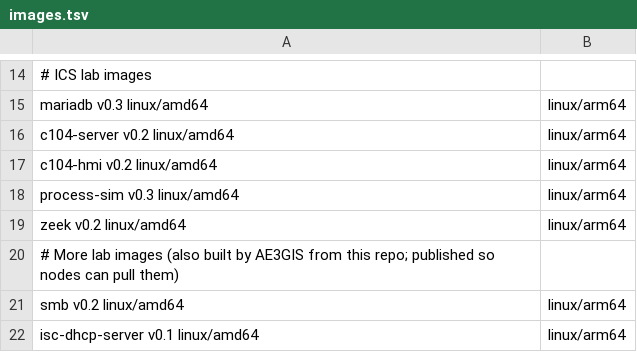
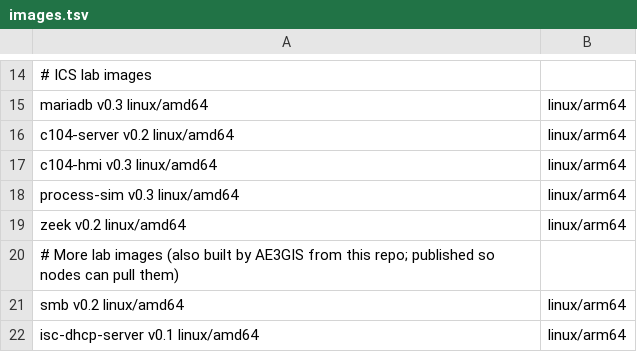
Before and after one commit to UoIShieldLabs/ae3gis-containers, a TSV file: images.tsv, drawn as a sheet; only a part is shown, gaps mark what is left out.

```diff
--- a/images.tsv
+++ b/images.tsv
@@ -16,3 +16,3 @@ mariadb            v0.3     linux/amd64,linux/arm64
 c104-server        v0.2     linux/amd64,linux/arm64
-c104-hmi           v0.2     linux/amd64,linux/arm64
+c104-hmi           v0.3     linux/amd64,linux/arm64
 process-sim        v0.3     linux/amd64,linux/arm64
```
Also changed, not shown: 8 other files.
